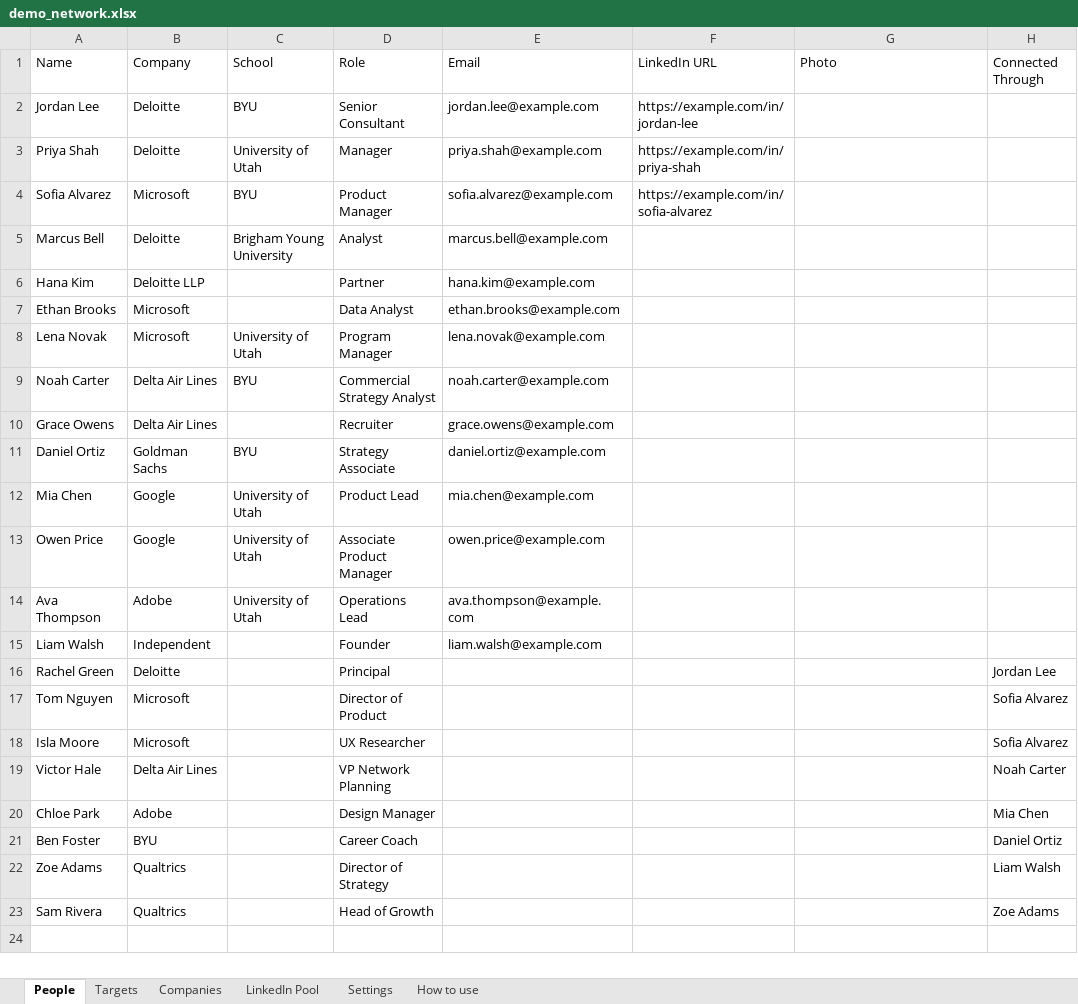
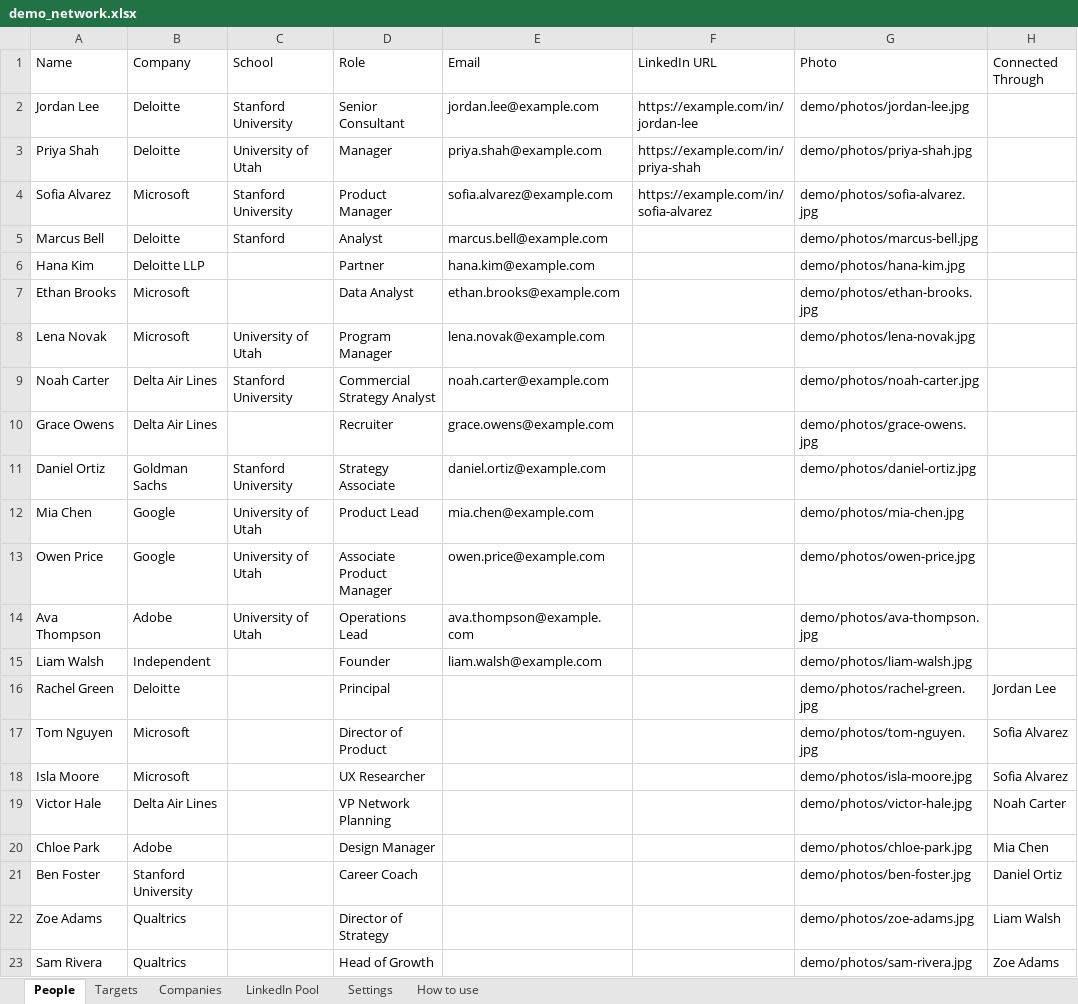
Before and after one commit to westons-hub/network-map, an Excel workbook: site/demo/demo_network.xlsx, sheet People, drawn as a sheet; only a part is shown; values as stored, in another font and other column widths than the file's, no borders; the diff names each change by its address in the sheet, - before the commit and + after, or states it on an @@ line.

```diff
--- a/site/demo/demo_network.xlsx (sheet People)
+++ b/site/demo/demo_network.xlsx (sheet People)
-C2 (School): BYU
+C2 (School): Stanford University
-G2 (Photo): (empty)
+G2 (Photo): demo/photos/jordan-lee.jpg
-G3 (Photo): (empty)
+G3 (Photo): demo/photos/priya-shah.jpg
-C4 (School): BYU
+C4 (School): Stanford University
-G4 (Photo): (empty)
+G4 (Photo): demo/photos/sofia-alvarez.jpg
-C5 (School): Brigham Young University
+C5 (School): Stanford
-G5 (Photo): (empty)
+G5 (Photo): demo/photos/marcus-bell.jpg
-G6 (Photo): (empty)
+G6 (Photo): demo/photos/hana-kim.jpg
-G7 (Photo): (empty)
+G7 (Photo): demo/photos/ethan-brooks.jpg
-G8 (Photo): (empty)
+G8 (Photo): demo/photos/lena-novak.jpg
-C9 (School): BYU
+C9 (School): Stanford University
-G9 (Photo): (empty)
+G9 (Photo): demo/photos/noah-carter.jpg
-G10 (Photo): (empty)
+G10 (Photo): demo/photos/grace-owens.jpg
-C11 (School): BYU
+C11 (School): Stanford University
-G11 (Photo): (empty)
+G11 (Photo): demo/photos/daniel-ortiz.jpg
-G12 (Photo): (empty)
+G12 (Photo): demo/photos/mia-chen.jpg
-G13 (Photo): (empty)
+G13 (Photo): demo/photos/owen-price.jpg
-G14 (Photo): (empty)
+G14 (Photo): demo/photos/ava-thompson.jpg
-G15 (Photo): (empty)
+G15 (Photo): demo/photos/liam-walsh.jpg
-G16 (Photo): (empty)
+G16 (Photo): demo/photos/rachel-green.jpg
-G17 (Photo): (empty)
+G17 (Photo): demo/photos/tom-nguyen.jpg
-G18 (Photo): (empty)
+G18 (Photo): demo/photos/isla-moore.jpg
-G19 (Photo): (empty)
+G19 (Photo): demo/photos/victor-hale.jpg
-G20 (Photo): (empty)
+G20 (Photo): demo/photos/chloe-park.jpg
-B21 (Company): BYU
+B21 (Company): Stanford University
-G21 (Photo): (empty)
+G21 (Photo): demo/photos/ben-foster.jpg
-G22 (Photo): (empty)
+G22 (Photo): demo/photos/zoe-adams.jpg
-G23 (Photo): (empty)
+G23 (Photo): demo/photos/sam-rivera.jpg
```
Also changed, not shown: sheet Companies, sheet How to use, site/template/contacts_template.xlsx, 38 other files.
